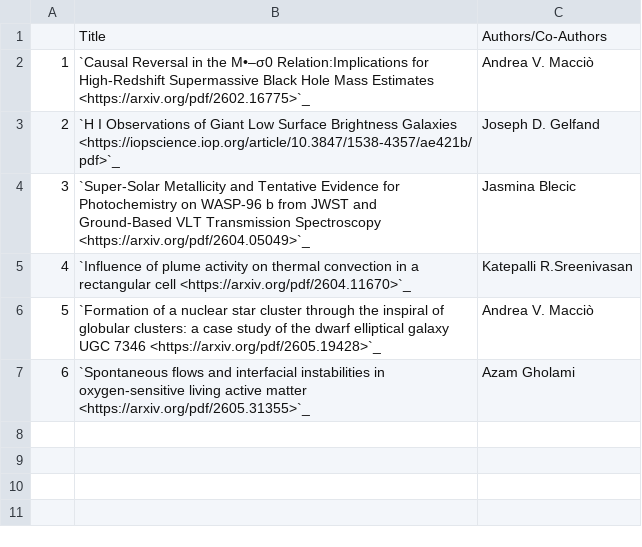
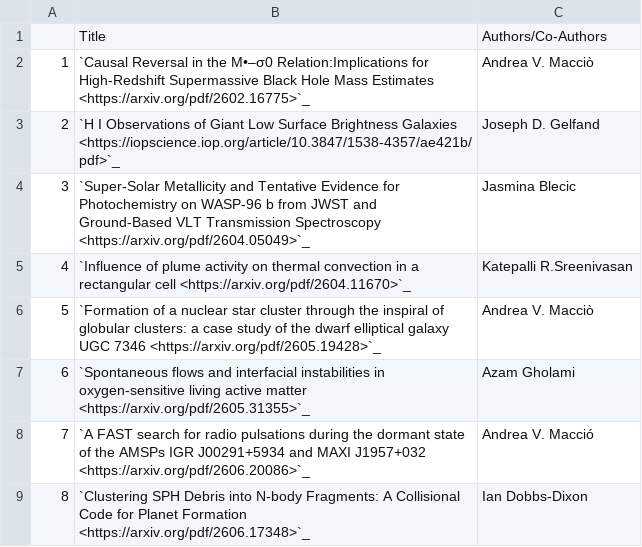
Before and after one commit to NYUAD-CRC/crc-docs, a CSV file: source/hpc/research/data/physics-2026.csv, drawn as a sheet; the diff names each change by its address in the sheet, - before the commit and + after, or states it on an @@ line.

Commit message:
Adding entry for 2 physics papers

```diff
--- a/source/hpc/research/data/physics-2026.csv
+++ b/source/hpc/research/data/physics-2026.csv
+row 8: 7 | `A FAST search for radio pulsations during the dormant state of the AMSPs IGR J00291+5934 and MAXI J1957+032 <https://arxiv.org/pdf/2606.20086>`_ | Andrea V. Macció
+row 9: 8 | `Clustering SPH Debris into N-body Fragments: A Collisional Code for Planet Formation <https://arxiv.org/pdf/2606.17348>`_ | Ian Dobbs-Dixon
```
Also changed, not shown: 1 other file.
